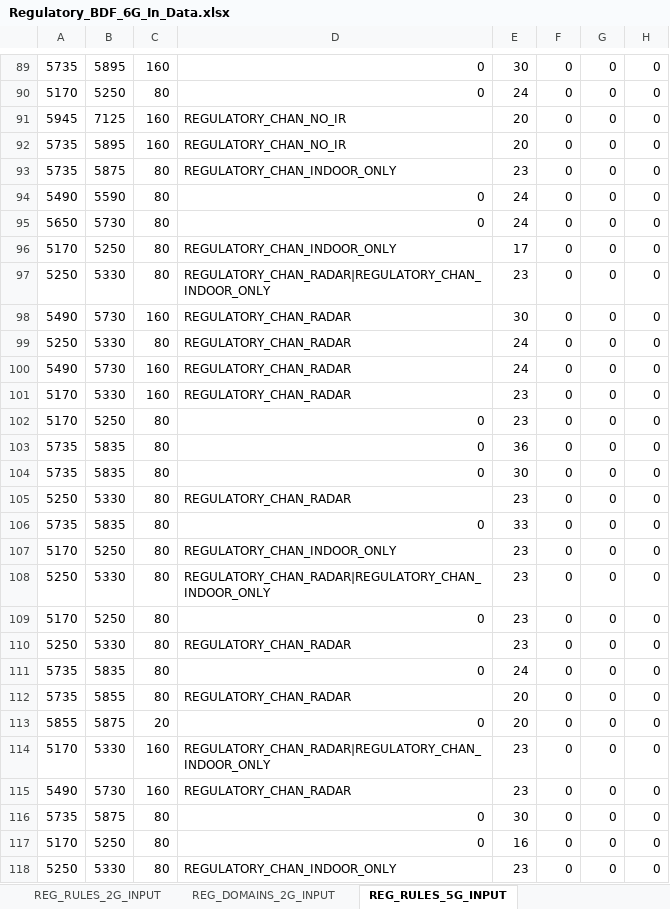
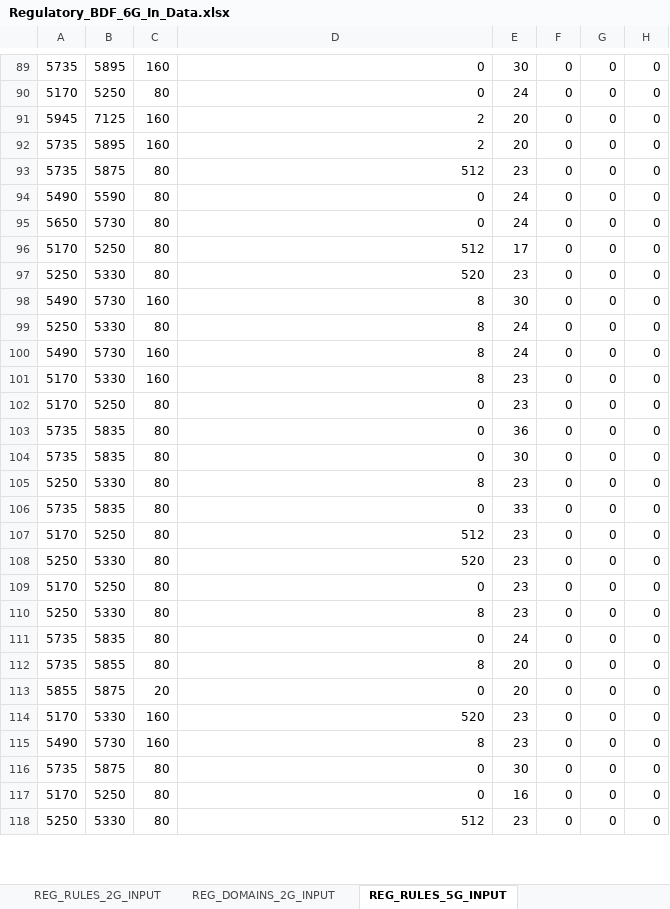
Before and after one commit to gotenksIN/wlan, an Excel workbook: wlan/phyrf_svc/tools/bdfUtil/Regulatory_BDF_tools/Regulatory_BDF_6G_In_Data.xlsx, sheet REG_RULES_5G_INPUT, drawn as a sheet; only a part is shown, gaps mark what is left out; values as stored, in another font and other column widths than the file's, no borders; the diff covers the shown part only; the diff names each change by its address in the sheet, - before the commit and + after, or states it on an @@ line.

```diff
--- a/wlan/phyrf_svc/tools/bdfUtil/Regulatory_BDF_tools/Regulatory_BDF_6G_In_Data.xlsx (sheet REG_RULES_5G_INPUT)
+++ b/wlan/phyrf_svc/tools/bdfUtil/Regulatory_BDF_tools/Regulatory_BDF_6G_In_Data.xlsx (sheet REG_RULES_5G_INPUT)
-D91:D92: REGULATORY_CHAN_NO_IR
+D91:D92: 2
-D93: REGULATORY_CHAN_INDOOR_ONLY
+D93: 512
-D96: REGULATORY_CHAN_INDOOR_ONLY
+D96: 512
-D97: REGULATORY_CHAN_RADAR|REGULATORY_CHAN_INDOOR_ONLY
+D97: 520
-D98:D101: REGULATORY_CHAN_RADAR
+D98:D101: 8
-D105: REGULATORY_CHAN_RADAR
+D105: 8
-D107: REGULATORY_CHAN_INDOOR_ONLY
+D107: 512
-D108: REGULATORY_CHAN_RADAR|REGULATORY_CHAN_INDOOR_ONLY
+D108: 520
-D110: REGULATORY_CHAN_RADAR
+D110: 8
-D112: REGULATORY_CHAN_RADAR
+D112: 8
-D114: REGULATORY_CHAN_RADAR|REGULATORY_CHAN_INDOOR_ONLY
+D114: 520
-D115: REGULATORY_CHAN_RADAR
+D115: 8
-D118: REGULATORY_CHAN_INDOOR_ONLY
+D118: 512
```
Also changed, not shown: 1 added row, 21 removed rows and 61 edited cells elsewhere in this sheet, sheet REG_DMN_PAIR_LOOKUP, sheet REG_DOMAINS_5G_INPUT, sheet ALL_COUNTRIES_INPUT, sheet REG_DOMAIN_PAIRS_INPUT, sheet REG_RULES_6G_INPUT, sheet REG_DOMAINS_6G_INPUT, 8 more sheets, 3 other files.
